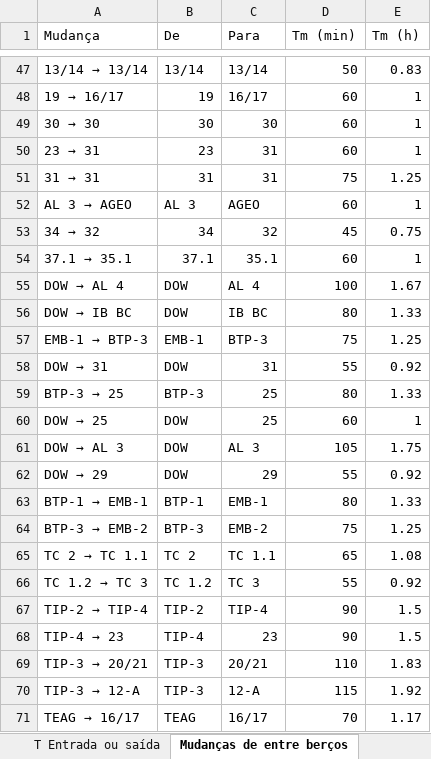
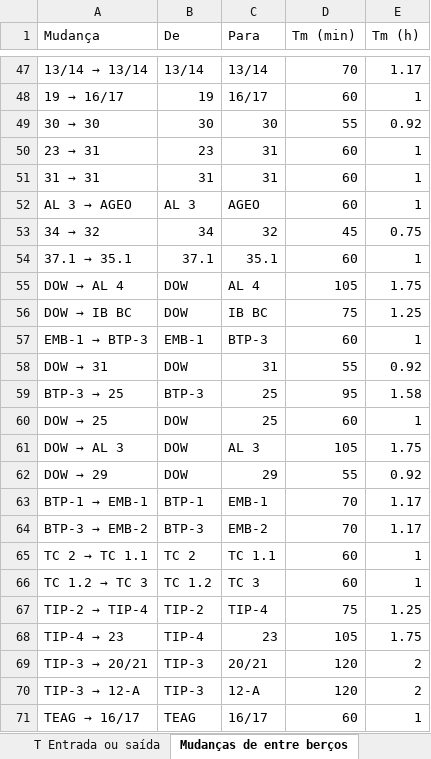
Before and after one commit to RFVB16/e2d-motor, an Excel workbook: testes/entrada/Tempo_T__2025_.xlsx, sheet Mudanças de entre berços, drawn as a sheet; only a part is shown, gaps mark what is left out; values as stored, in another font and other column widths than the file's, no cell formats; the diff covers the shown part only; the diff names each change by its address in the sheet, - before the commit and + after, or states it on an @@ line.

```diff
--- a/testes/entrada/Tempo_T__2025_.xlsx (sheet Mudanças de entre berços)
+++ b/testes/entrada/Tempo_T__2025_.xlsx (sheet Mudanças de entre berços)
-D47 (Tm (min)): 50
+D47 (Tm (min)): 70
-E47 (Tm (h)): 0.83
+E47 (Tm (h)): 1.17
-D49 (Tm (min)): 60
+D49 (Tm (min)): 55
-E49 (Tm (h)): 1
+E49 (Tm (h)): 0.92
-D51 (Tm (min)): 75
+D51 (Tm (min)): 60
-E51 (Tm (h)): 1.25
+E51 (Tm (h)): 1
-D55 (Tm (min)): 100
+D55 (Tm (min)): 105
-E55 (Tm (h)): 1.67
+E55 (Tm (h)): 1.75
-D56 (Tm (min)): 80
+D56 (Tm (min)): 75
-E56 (Tm (h)): 1.33
+E56 (Tm (h)): 1.25
-D57 (Tm (min)): 75
+D57 (Tm (min)): 60
-E57 (Tm (h)): 1.25
+E57 (Tm (h)): 1
-D59 (Tm (min)): 80
+D59 (Tm (min)): 95
-E59 (Tm (h)): 1.33
+E59 (Tm (h)): 1.58
-D63 (Tm (min)): 80
+D63 (Tm (min)): 70
-E63 (Tm (h)): 1.33
+E63 (Tm (h)): 1.17
-D64 (Tm (min)): 75
+D64 (Tm (min)): 70
-E64 (Tm (h)): 1.25
+E64 (Tm (h)): 1.17
-D65 (Tm (min)): 65
+D65 (Tm (min)): 60
-E65 (Tm (h)): 1.08
+E65 (Tm (h)): 1
-D66 (Tm (min)): 55
+D66 (Tm (min)): 60
-E66 (Tm (h)): 0.92
+E66 (Tm (h)): 1
-D67 (Tm (min)): 90
+D67 (Tm (min)): 75
-E67 (Tm (h)): 1.5
+E67 (Tm (h)): 1.25
-D68 (Tm (min)): 90
+D68 (Tm (min)): 105
-E68 (Tm (h)): 1.5
+E68 (Tm (h)): 1.75
-D69 (Tm (min)): 110
+D69 (Tm (min)): 120
-E69 (Tm (h)): 1.83
+E69 (Tm (h)): 2
-D70 (Tm (min)): 115
+D70 (Tm (min)): 120
-E70 (Tm (h)): 1.92
+E70 (Tm (h)): 2
-D71 (Tm (min)): 70
+D71 (Tm (min)): 60
-E71 (Tm (h)): 1.17
+E71 (Tm (h)): 1
```
Also changed, not shown: 108 added rows, 1 removed row and 233 edited cells elsewhere in this sheet, sheet T Entrada ou saída, cell formats, 12 other files.
